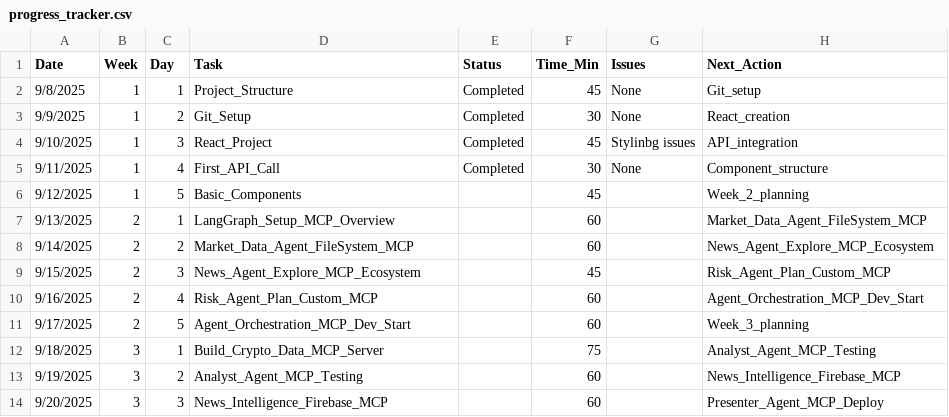
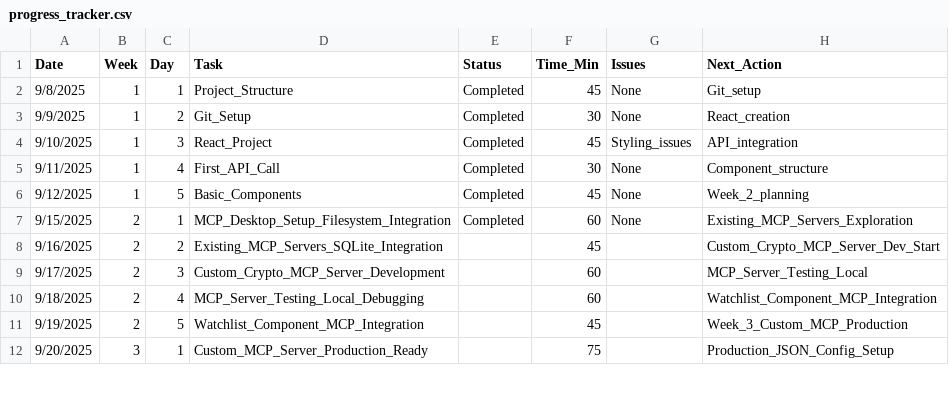
Before and after one commit to vadsam/defi-briefing-agent, a CSV file: progress_tracker.csv, drawn as a sheet; only a part is shown; the diff covers the shown part only.

Commit message:
created new progress tracker version

```diff
--- a/progress_tracker.csv
+++ b/progress_tracker.csv
@@ -3,12 +3,10 @@ Date,Week,Day,Task,Status,Time_Min,Issues,Next_Action
 9/9/2025,1,2,Git_Setup,Completed,30,None,React_creation
-9/10/2025,1,3,React_Project,Completed,45,Stylinbg issues,API_integration
+9/10/2025,1,3,React_Project,Completed,45,Styling_issues,API_integration
 9/11/2025,1,4,First_API_Call,Completed,30,None,Component_structure
-9/12/2025,1,5,Basic_Components,,45,,Week_2_planning
-9/13/2025,2,1,LangGraph_Setup_MCP_Overview,,60,,Market_Data_Agent_FileSystem_MCP
-9/14/2025,2,2,Market_Data_Agent_FileSystem_MCP,,60,,News_Agent_Explore_MCP_Ecosystem
-9/15/2025,2,3,News_Agent_Explore_MCP_Ecosystem,,45,,Risk_Agent_Plan_Custom_MCP
-9/16/2025,2,4,Risk_Agent_Plan_Custom_MCP,,60,,Agent_Orchestration_MCP_Dev_Start
-9/17/2025,2,5,Agent_Orchestration_MCP_Dev_Start,,60,,Week_3_planning
-9/18/2025,3,1,Build_Crypto_Data_MCP_Server,,75,,Analyst_Agent_MCP_Testing
-9/19/2025,3,2,Analyst_Agent_MCP_Testing,,60,,News_Intelligence_Firebase_MCP
-9/20/2025,3,3,News_Intelligence_Firebase_MCP,,60,,Presenter_Agent_MCP_Deploy
+9/12/2025,1,5,Basic_Components,Completed,45,None,Week_2_planning
+9/15/2025,2,1,MCP_Desktop_Setup_Filesystem_Integration,Completed,60,None,Existing_MCP_Servers_Exploration
+9/16/2025,2,2,Existing_MCP_Servers_SQLite_Integration,,45,,Custom_Crypto_MCP_Server_Dev_Start
+9/17/2025,2,3,Custom_Crypto_MCP_Server_Development,,60,,MCP_Server_Testing_Local
+9/18/2025,2,4,MCP_Server_Testing_Local_Debugging,,60,,Watchlist_Component_MCP_Integration
+9/19/2025,2,5,Watchlist_Component_MCP_Integration,,45,,Week_3_Custom_MCP_Production
+9/20/2025,3,1,Custom_MCP_Server_Production_Ready,,75,,Production_JSON_Config_Setup
```
Also changed, not shown: 2 added rows and 65 edited cells elsewhere in this file, 1 other file.
